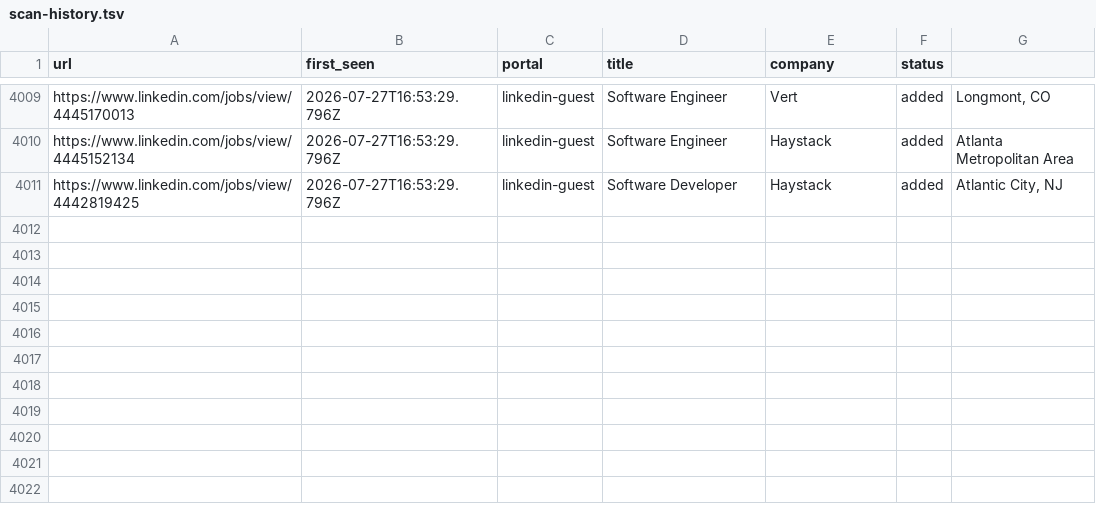
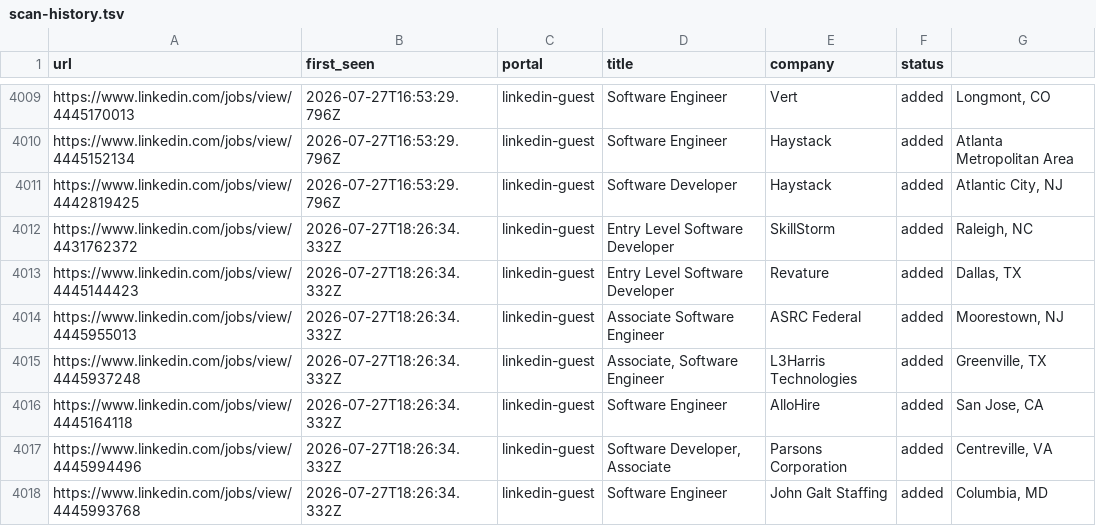
Before and after one commit to Kapo1123/career-ops, a TSV file: data/scan-history.tsv, drawn as a sheet; only a part is shown, gaps mark what is left out.

```diff
--- a/data/scan-history.tsv
+++ b/data/scan-history.tsv
@@ -4011 +4011,8 @@ https://www.linkedin.com/jobs/view/4445152134	2026-07-27T16:53:29.796Z	linkedin-
 https://www.linkedin.com/jobs/view/4442819425	2026-07-27T16:53:29.796Z	linkedin-guest	Software Developer	Haystack	added	Atlantic City, NJ
+https://www.linkedin.com/jobs/view/4431762372	2026-07-27T18:26:34.332Z	linkedin-guest	Entry Level Software Developer	SkillStorm	added	Raleigh, NC
+https://www.linkedin.com/jobs/view/4445144423	2026-07-27T18:26:34.332Z	linkedin-guest	Entry Level Software Developer	Revature	added	Dallas, TX
+https://www.linkedin.com/jobs/view/4445955013	2026-07-27T18:26:34.332Z	linkedin-guest	Associate Software Engineer	ASRC Federal	added	Moorestown, NJ
+https://www.linkedin.com/jobs/view/4445937248	2026-07-27T18:26:34.332Z	linkedin-guest	Associate, Software Engineer	L3Harris Technologies	added	Greenville, TX
+https://www.linkedin.com/jobs/view/4445164118	2026-07-27T18:26:34.332Z	linkedin-guest	Software Engineer	AlloHire	added	San Jose, CA
+https://www.linkedin.com/jobs/view/4445994496	2026-07-27T18:26:34.332Z	linkedin-guest	Software Developer, Associate	Parsons Corporation	added	Centreville, VA
+https://www.linkedin.com/jobs/view/4445993768	2026-07-27T18:26:34.332Z	linkedin-guest	Software Engineer	John Galt Staffing	added	Columbia, MD
```
Also changed, not shown: 1 other file.
